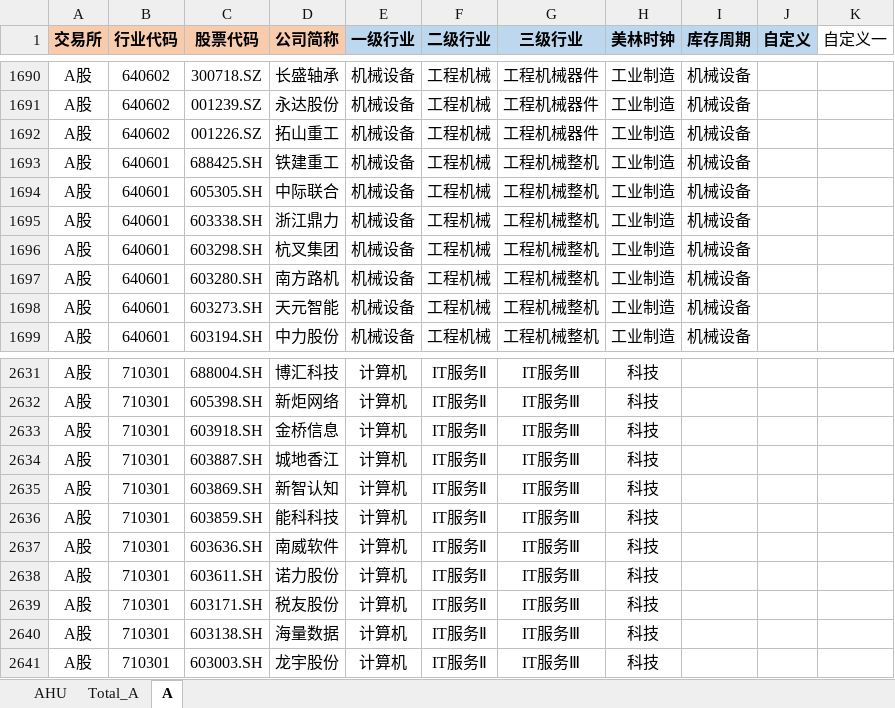
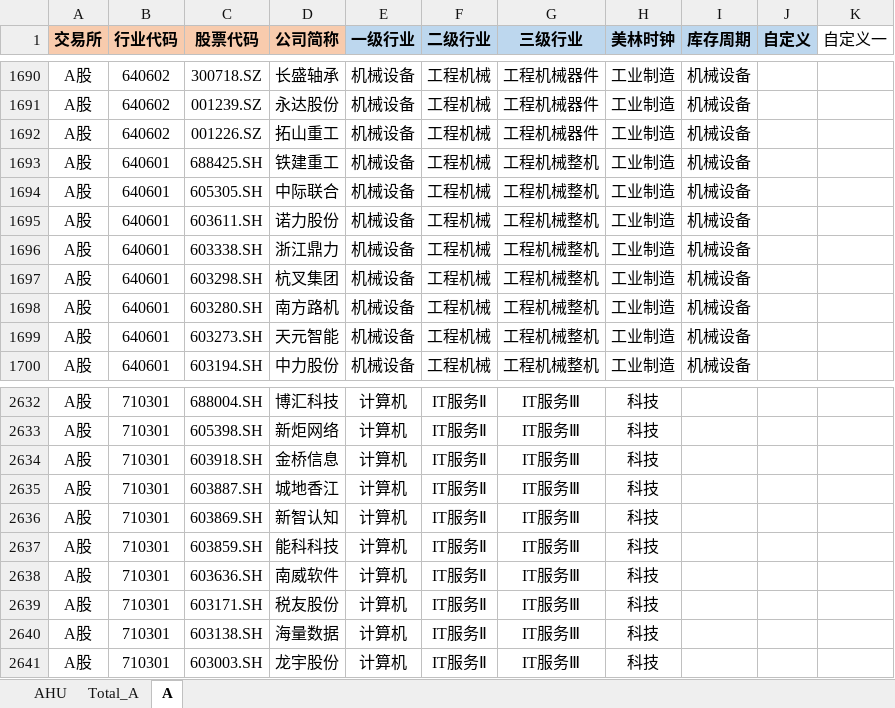
Before and after one commit to freshairWTF/enlightenment3.0, an Excel workbook: utils/Industry_Classification_Table.xlsx, sheet A, drawn as a sheet; only a part is shown, gaps mark what is left out; values as stored, in another font and other column widths than the file's, no borders; removed rows and columns are numbered as before the commit, all else as after; the diff names each change by its address in the sheet, - before the commit and + after, or states it on an @@ line.

```diff
--- a/utils/Industry_Classification_Table.xlsx (sheet A)
+++ b/utils/Industry_Classification_Table.xlsx (sheet A)
+row 1695: A股 | 640601 | 603611.SH | 诺力股份 | 机械设备 | 工程机械 | 工程机械整机 | 工业制造 | 机械设备
-row 2638: A股 | 710301 | 603611.SH | 诺力股份 | 计算机 | IT服务Ⅱ | IT服务Ⅲ | 科技
```
Also changed, not shown: sheet Total_A, sheet AHU, 9 other files.
